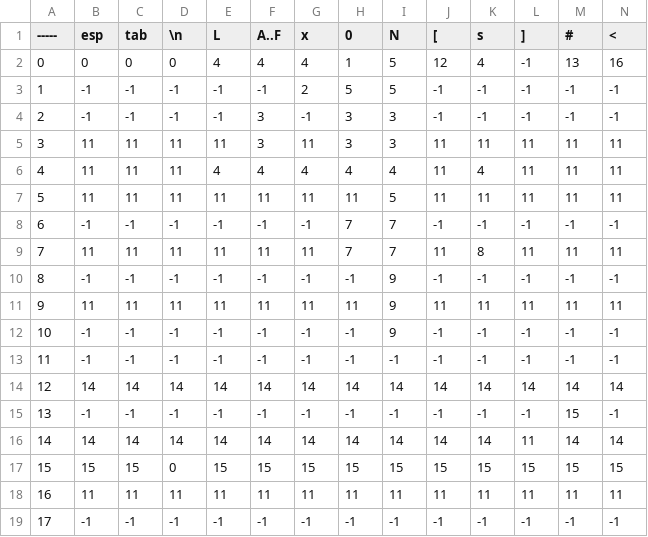
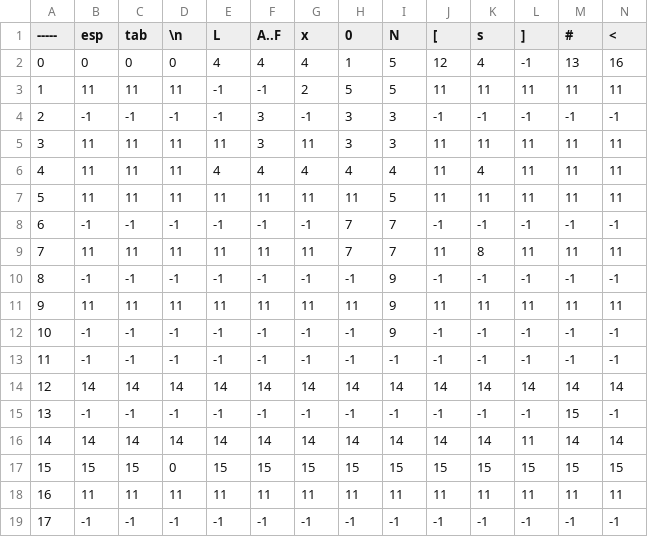
Before and after one commit to ignaher12/compiler_in_java, a CSV file: src/MATRIZ DE TRANSICIONES - Hoja 1.csv, drawn as a sheet; only a part is shown; removed rows and columns are numbered as before the commit, all else as after; rows hold the shown columns only; the diff names each change by its address in the sheet, - before the commit and + after, or states it on an @@ line.

```diff
--- a/src/MATRIZ DE TRANSICIONES - Hoja 1.csv
+++ b/src/MATRIZ DE TRANSICIONES - Hoja 1.csv
-row 3: 1 | -1 | -1 | -1 | -1 | -1 | 2 | 5 | 5 | -1 | -1 | -1 | -1 | -1
+row 3: 1 | 11 | 11 | 11 | -1 | -1 | 2 | 5 | 5 | 11 | 11 | 11 | 11 | 11
```
Also changed, not shown: src/MATRIZ DE TRANSICIONES - Hoja 2.csv, 11 other files.
